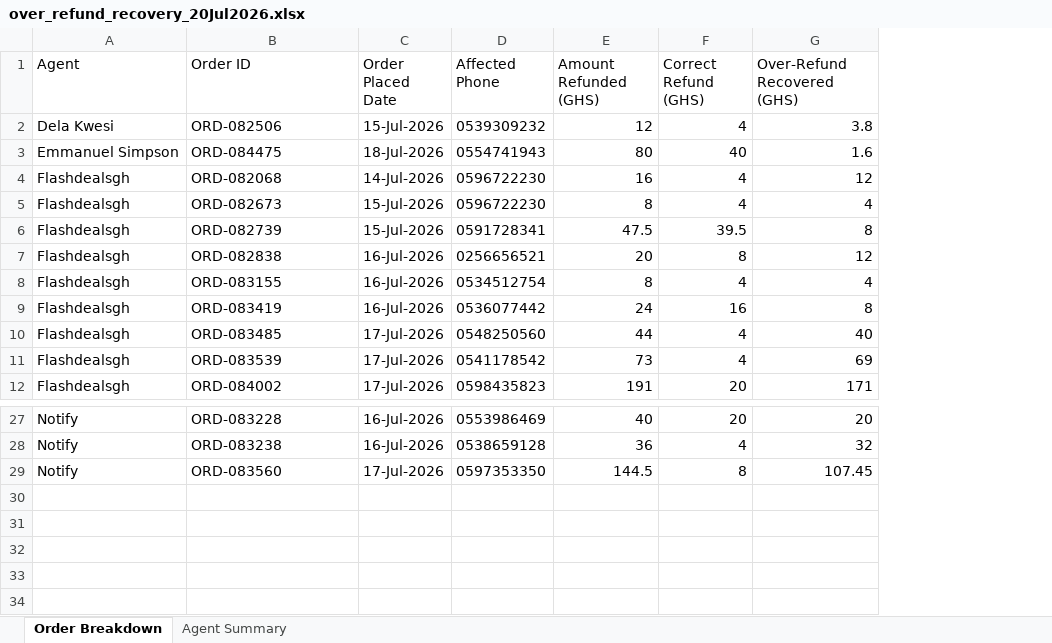
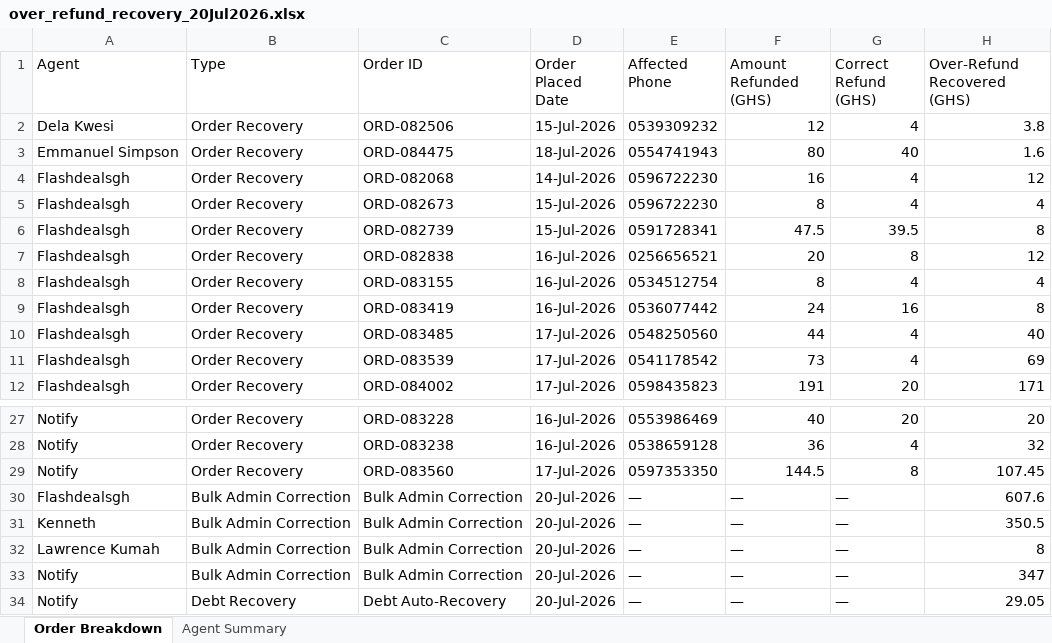
Before and after one commit to Bismark299/kemdataplus, an Excel workbook: over_refund_recovery_20Jul2026.xlsx, sheet Order Breakdown, drawn as a sheet; only a part is shown, gaps mark what is left out; values as stored, in another font and other column widths than the file's, no borders; the diff names each change by its address in the sheet, - before the commit and + after, or states it on an @@ line.

```diff
--- a/over_refund_recovery_20Jul2026.xlsx (sheet Order Breakdown)
+++ b/over_refund_recovery_20Jul2026.xlsx (sheet Order Breakdown)
+column B (Type), rows 2-12: all Order Recovery; rows 27-29: all Order Recovery
+row 30: Flashdealsgh | Bulk Admin Correction | Bulk Admin Correction | 20-Jul-2026 | — | — | — | 607.6
+row 31: Kenneth | Bulk Admin Correction | Bulk Admin Correction | 20-Jul-2026 | — | — | — | 350.5
+row 32: Lawrence Kumah | Bulk Admin Correction | Bulk Admin Correction | 20-Jul-2026 | — | — | — | 8
+row 33: Notify | Bulk Admin Correction | Bulk Admin Correction | 20-Jul-2026 | — | — | — | 347
+row 34: Notify | Debt Recovery | Debt Auto-Recovery | 20-Jul-2026 | — | — | — | 29.05
```
